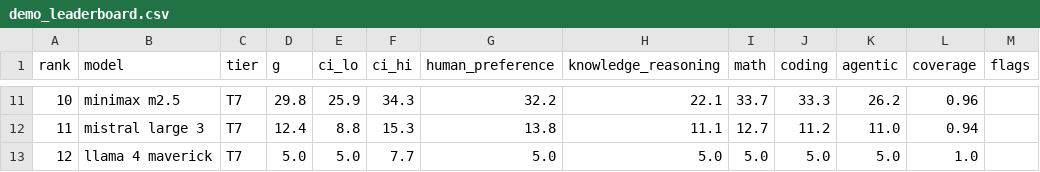
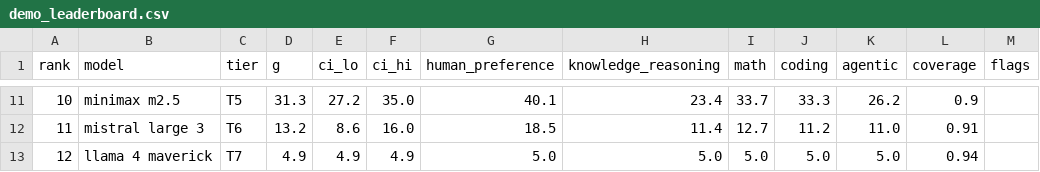
Before and after one commit to Nan0pk/model-hierarchy, a CSV file: output/demo_leaderboard.csv, drawn as a sheet; only a part is shown, gaps mark what is left out; the diff covers the shown part only.

Commit message:
Fix ranking coverage with source-native benchmark leaderboards
Co-authored-by: arena-agent <297053741+arena-agent@users.noreply.github.com>

```diff
--- a/output/demo_leaderboard.csv
+++ b/output/demo_leaderboard.csv
@@ -11,3 +11,3 @@ rank,model,tier,g,ci_lo,ci_hi,human_preference,knowledge_reasoning,math,coding,a
-10,minimax m2.5,T7,29.8,25.9,34.3,32.2,22.1,33.7,33.3,26.2,0.96,
-11,mistral large 3,T7,12.4,8.8,15.3,13.8,11.1,12.7,11.2,11.0,0.94,
-12,llama 4 maverick,T7,5.0,5.0,7.7,5.0,5.0,5.0,5.0,5.0,1.0,
+10,minimax m2.5,T5,31.3,27.2,35.0,40.1,23.4,33.7,33.3,26.2,0.9,
+11,mistral large 3,T6,13.2,8.6,16.0,18.5,11.4,12.7,11.2,11.0,0.91,
+12,llama 4 maverick,T7,4.9,4.9,4.9,5.0,5.0,5.0,5.0,5.0,0.94,
```
Also changed, not shown: 66 edited cells elsewhere in this file, 47 other files.
